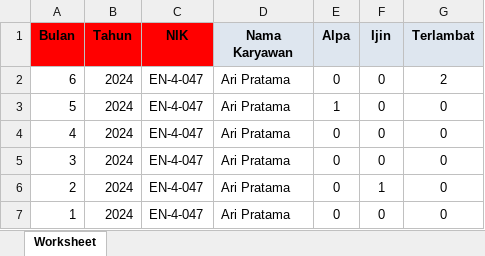
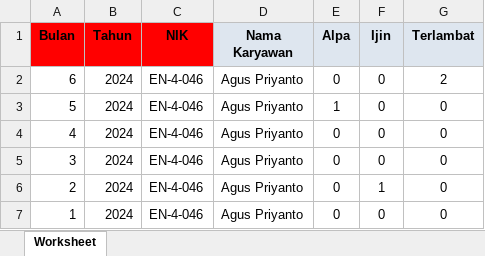
Before and after one commit to rahmatttrh/myenc, an Excel workbook: public/discipline-assesment/Contoh Import Disiplin.xlsx, sheet Worksheet, drawn as a sheet; values as stored, in another font and other column widths than the file's, no borders; the diff names each change by its address in the sheet, - before the commit and + after, or states it on an @@ line.

```diff
--- a/public/discipline-assesment/Contoh Import Disiplin.xlsx (sheet Worksheet)
+++ b/public/discipline-assesment/Contoh Import Disiplin.xlsx (sheet Worksheet)
-C2:C7 (NIK): EN-4-047
+C2:C7 (NIK): EN-4-046
-D2:D7 (Nama Karyawan): Ari Pratama
+D2:D7 (Nama Karyawan): Agus Priyanto
```
Also changed, not shown: 8 other files.
